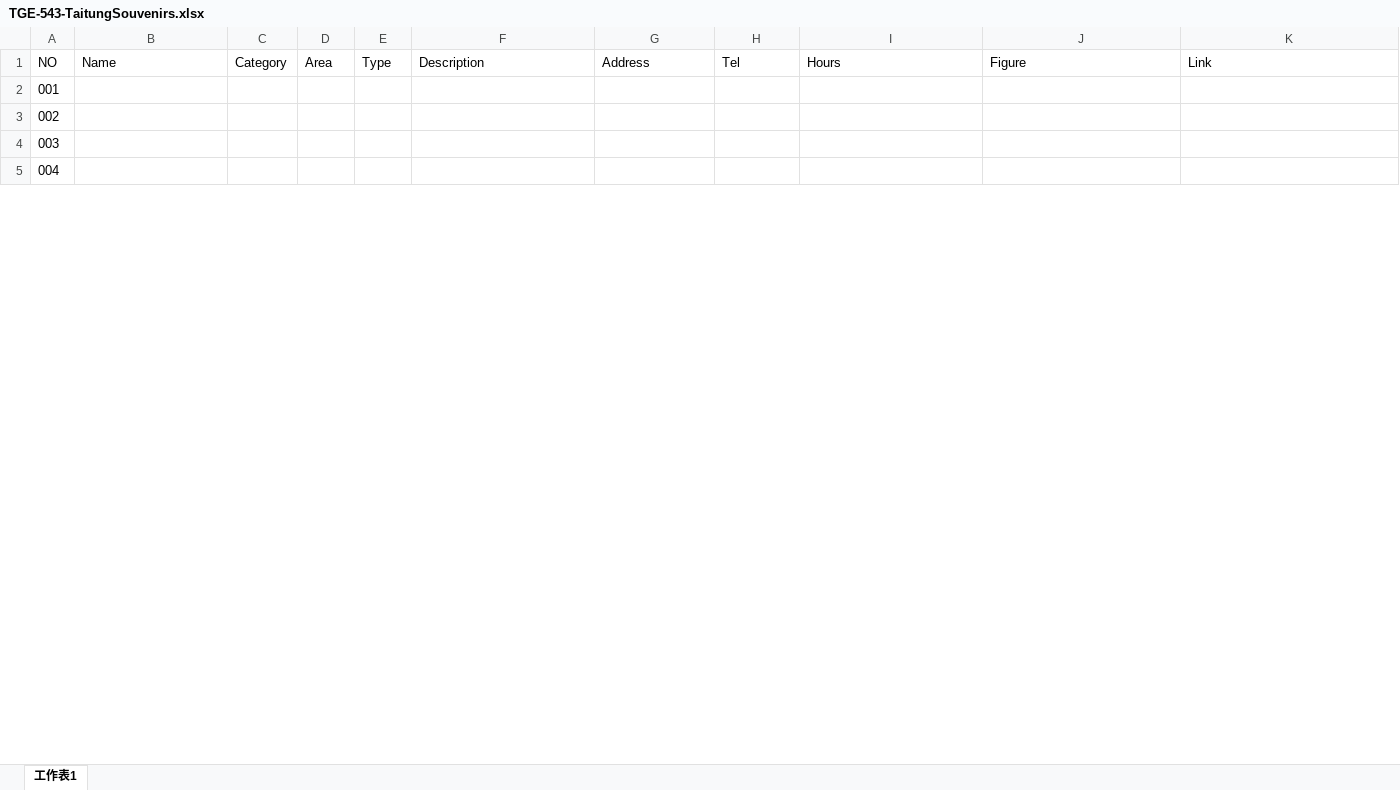
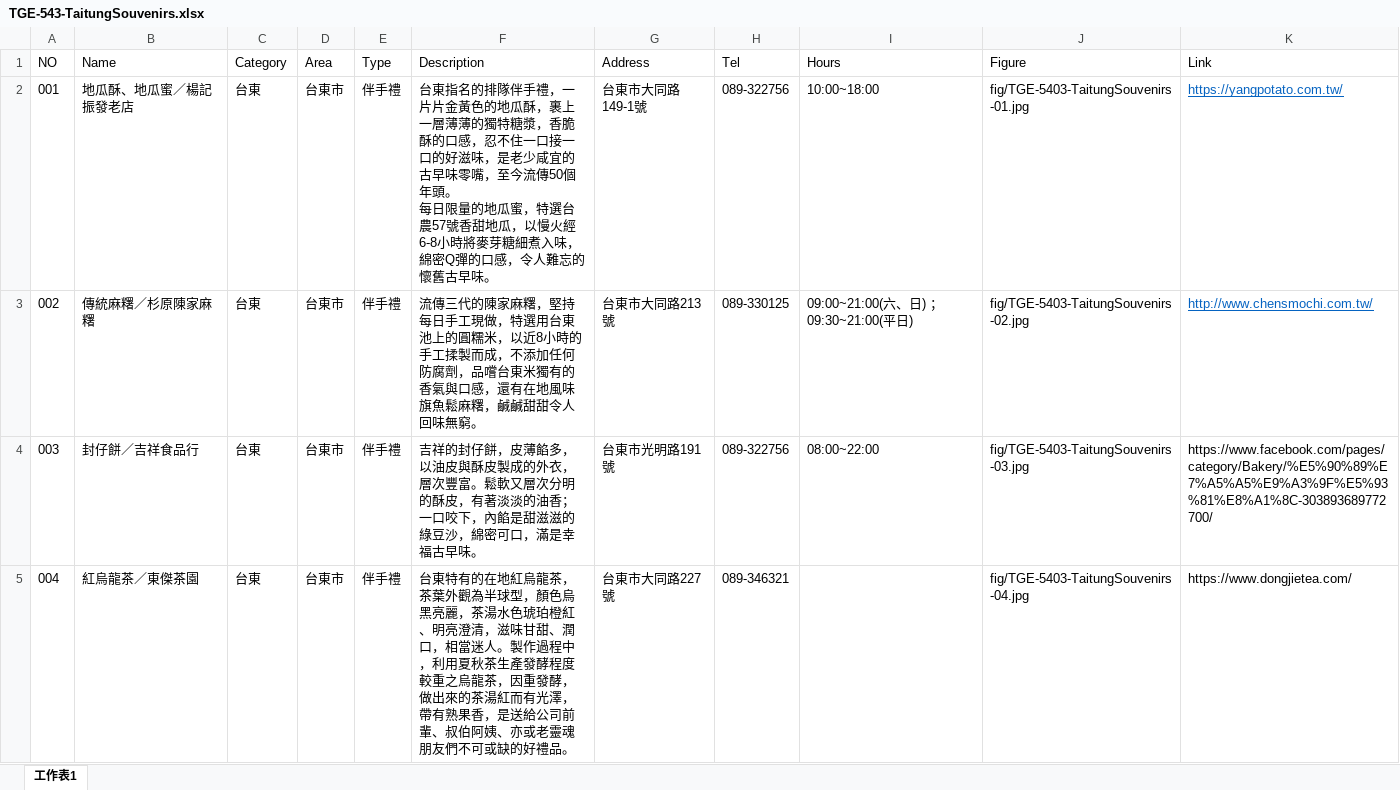
Before and after one commit to TCWang/TravelGuide-EastCoast, an Excel workbook: file/TGE-543-TaitungSouvenirs.xlsx, sheet 工作表1, drawn as a sheet; only a part is shown; values as stored, in another font and other column widths than the file's, no borders; ↵ is a line break in a cell; the diff covers the shown part only; the diff names each change by its address in the sheet, - before the commit and + after, or states it on an @@ line.

```diff
--- a/file/TGE-543-TaitungSouvenirs.xlsx (sheet 工作表1)
+++ b/file/TGE-543-TaitungSouvenirs.xlsx (sheet 工作表1)
-B2 (Name): (empty)
+B2 (Name): 地瓜酥、地瓜蜜／楊記振發老店
-C2:C5 (Category): (empty)
+C2:C5 (Category): 台東
-D2:D5 (Area): (empty)
+D2:D5 (Area): 台東市
-E2:E5 (Type): (empty)
+E2:E5 (Type): 伴手禮
-F2 (Description): (empty)
+F2 (Description): 台東指名的排隊伴手禮，一片片金黃色的地瓜酥，裹上一層薄薄的獨特糖漿，香脆酥的口感，忍不住一口接一口的好滋味，是老少咸宜的古早味零嘴，至今流傳50個年頭。 ↵ 每日限量的地瓜蜜，特選台農57號香甜地瓜，以慢火經6-8小時將麥芽糖細煮入味，綿密Q彈的口感，令人難忘的懷舊古早味。
-G2 (Address): (empty)
+G2 (Address): 台東市大同路149-1號
-H2 (Tel): (empty)
+H2 (Tel): 089-322756
-I2 (Hours): (empty)
+I2 (Hours): 10:00~18:00
-J2 (Figure): (empty)
+J2 (Figure): fig/TGE-5403-TaitungSouvenirs-01.jpg
-K2 (Link): (empty)
+K2 (Link): https://yangpotato.com.tw/
-B3 (Name): (empty)
+B3 (Name): 傳統麻糬／杉原陳家麻糬
-F3 (Description): (empty)
+F3 (Description): 流傳三代的陳家麻糬，堅持每日手工現做，特選用台東池上的圓糯米，以近8小時的手工揉製而成，不添加任何防腐劑，品嚐台東米獨有的香氣與口感，還有在地風味旗魚鬆麻糬，鹹鹹甜甜令人回味無窮。
-G3 (Address): (empty)
+G3 (Address): 台東市大同路213號
-H3 (Tel): (empty)
+H3 (Tel): 089-330125
-I3 (Hours): (empty)
+I3 (Hours): 09:00~21:00(六、日) ；09:30~21:00(平日)
-J3 (Figure): (empty)
+J3 (Figure): fig/TGE-5403-TaitungSouvenirs-02.jpg
-K3 (Link): (empty)
+K3 (Link): http://www.chensmochi.com.tw/
-B4 (Name): (empty)
+B4 (Name): 封仔餅／吉祥食品行
-F4 (Description): (empty)
+F4 (Description): 吉祥的封仔餅，皮薄餡多，以油皮與酥皮製成的外衣，層次豐富。鬆軟又層次分明的酥皮，有著淡淡的油香；一口咬下，內餡是甜滋滋的綠豆沙，綿密可口，滿是幸福古早味。
-G4 (Address): (empty)
+G4 (Address): 台東市光明路191號
-H4 (Tel): (empty)
+H4 (Tel): 089-322756
-I4 (Hours): (empty)
+I4 (Hours): 08:00~22:00
-J4 (Figure): (empty)
+J4 (Figure): fig/TGE-5403-TaitungSouvenirs-03.jpg
-K4 (Link): (empty)
+K4 (Link): https://www.facebook.com/pages/category/Bakery/%E5%90%89%E7%A5%A5%E9%A3%9F%E5%93%81%E8%A1%8C-303893689772700/
-B5 (Name): (empty)
+B5 (Name): 紅烏龍茶／東傑茶園
-F5 (Description): (empty)
+F5 (Description): 台東特有的在地紅烏龍茶，茶葉外觀為半球型，顏色烏黑亮麗，茶湯水色琥珀橙紅、明亮澄清，滋味甘甜、潤口，相當迷人。製作過程中，利用夏秋茶生產發酵程度較重之烏龍茶，因重發酵，做出來的茶湯紅而有光澤，帶有熟果香，是送給公司前輩、叔伯阿姨、亦或老靈魂朋友們不可或缺的好禮品。
-G5 (Address): (empty)
+G5 (Address): 台東市大同路227號
-H5 (Tel): (empty)
+H5 (Tel): 089-346321
-J5 (Figure): (empty)
+J5 (Figure): fig/TGE-5403-TaitungSouvenirs-04.jpg
-K5 (Link): (empty)
+K5 (Link): https://www.dongjietea.com/
```
Also changed, not shown: 2 removed rows and 68 edited cells elsewhere in this sheet, 13 other files.
